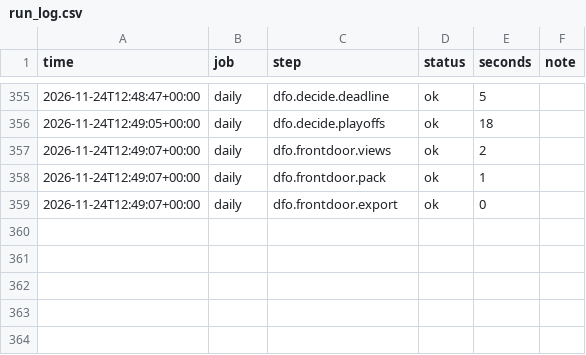
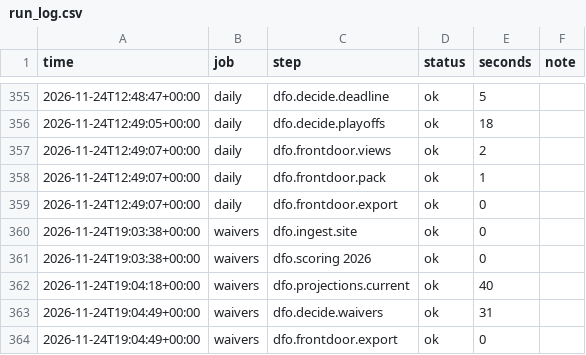
Before and after one commit to jdant19/dynasty-front-office, a CSV file: data/processed/run_log.csv, drawn as a sheet; only a part is shown, gaps mark what is left out; the diff names each change by its address in the sheet, - before the commit and + after, or states it on an @@ line.

Commit message:
engine: waivers 2026-11-24T19:05Z

```diff
--- a/data/processed/run_log.csv
+++ b/data/processed/run_log.csv
+row 360: 2026-11-24T19:03:38+00:00 | waivers | dfo.ingest.site | ok | 0
+row 361: 2026-11-24T19:03:38+00:00 | waivers | dfo.scoring 2026 | ok | 0
+row 362: 2026-11-24T19:04:18+00:00 | waivers | dfo.projections.current | ok | 40
+row 363: 2026-11-24T19:04:49+00:00 | waivers | dfo.decide.waivers | ok | 31
+row 364: 2026-11-24T19:04:49+00:00 | waivers | dfo.frontdoor.export | ok | 0
```
Also changed, not shown: data/processed/proj_future.csv, data/processed/proj_ros.csv, 3 other files.
